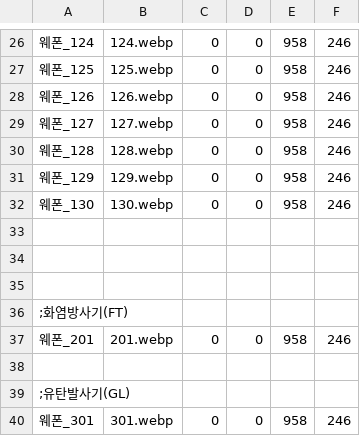
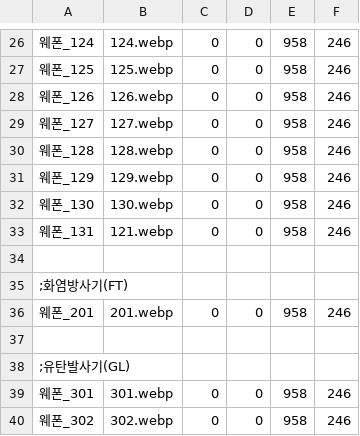
Before and after one commit to echintoad/eraBAK-, a CSV file: resources/Weapon/CHARA_WEAPON.csv, drawn as a sheet; only a part is shown, gaps mark what is left out; the shorter side is filled out with more unchanged rows; removed rows and columns are numbered as before the commit, all else as after; the diff names each change by its address in the sheet, - before the commit and + after, or states it on an @@ line.

```diff
--- a/resources/Weapon/CHARA_WEAPON.csv
+++ b/resources/Weapon/CHARA_WEAPON.csv
-row 33: (empty)
+row 33: 웨폰_131 | 121.webp | 0 | 0 | 958 | 246
-row 34: (empty)
```
Also changed, not shown: CSV/Chara/Chara45 토키.csv, 4 other files.
